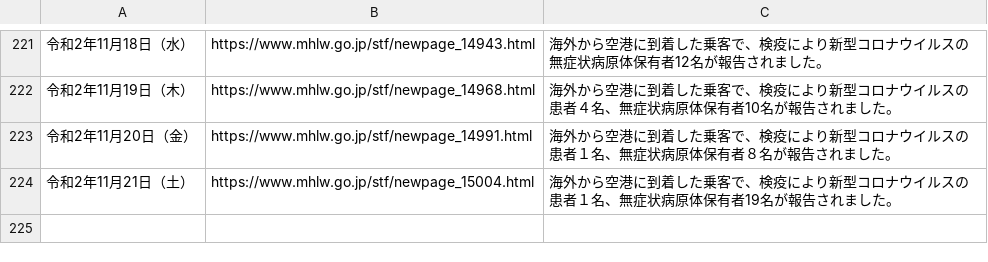
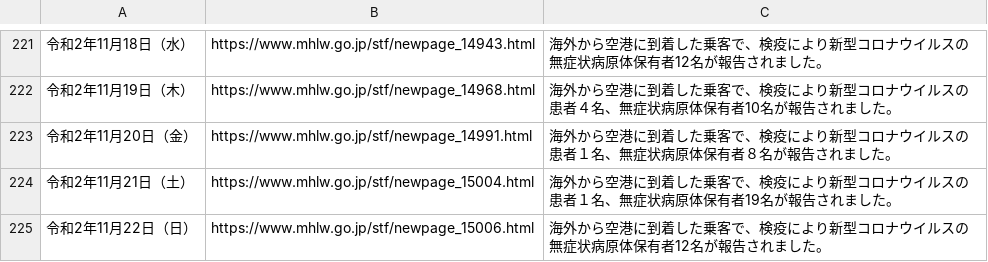
Before and after one commit to CalicoKater/covid-19, a CSV file: airport_quarantine.csv, drawn as a sheet; only a part is shown, gaps mark what is left out.

```diff
--- a/airport_quarantine.csv
+++ b/airport_quarantine.csv
@@ -224 +224,2 @@
 "令和2年11月21日（土）","https://www.mhlw.go.jp/stf/newpage_15004.html","海外から空港に到着した乗客で、検疫により新型コロナウイルスの患者１名、無症状病原体保有者19名が報告されました。"
+"令和2年11月22日（日）","https://www.mhlw.go.jp/stf/newpage_15006.html","海外から空港に到着した乗客で、検疫により新型コロナウイルスの無症状病原体保有者12名が報告されました。"
```
Also changed, not shown: airport_pcr_test_daily.csv, airport_quarantine2.csv, 7 other files.
